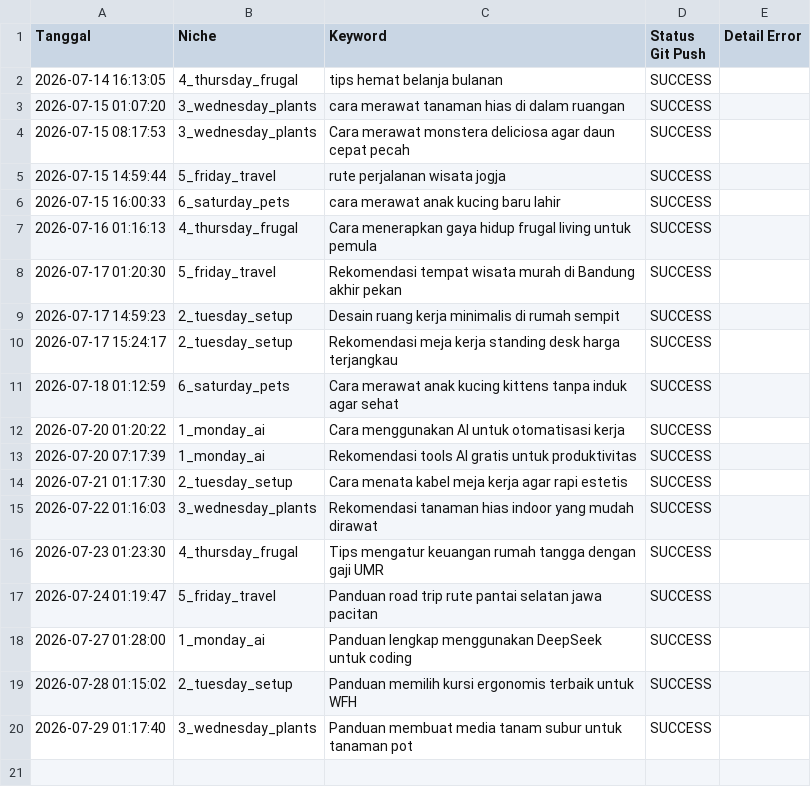
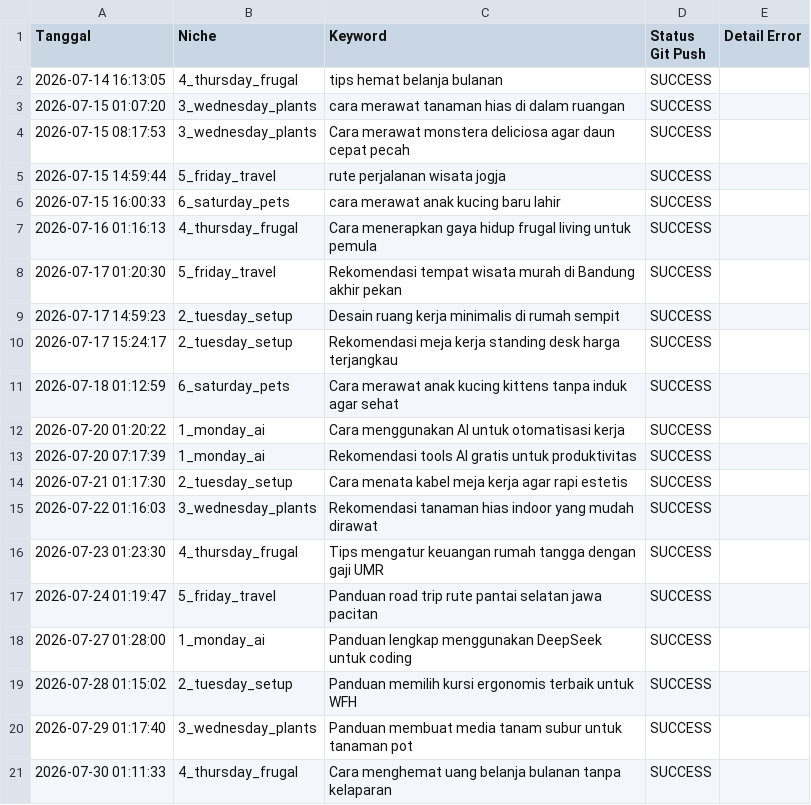
Before and after one commit to visualmulia/ALwrity, a CSV file: publish_log.csv, drawn as a sheet.

```diff
--- a/publish_log.csv
+++ b/publish_log.csv
@@ -20 +20,2 @@ Tanggal,Niche,Keyword,Status Git Push,Detail Error
 2026-07-29 01:17:40,3_wednesday_plants,Panduan membuat media tanam subur untuk tanaman pot,SUCCESS,
+2026-07-30 01:11:33,4_thursday_frugal,Cara menghemat uang belanja bulanan tanpa kelaparan,SUCCESS,
```
Also changed, not shown: 1 other file.
